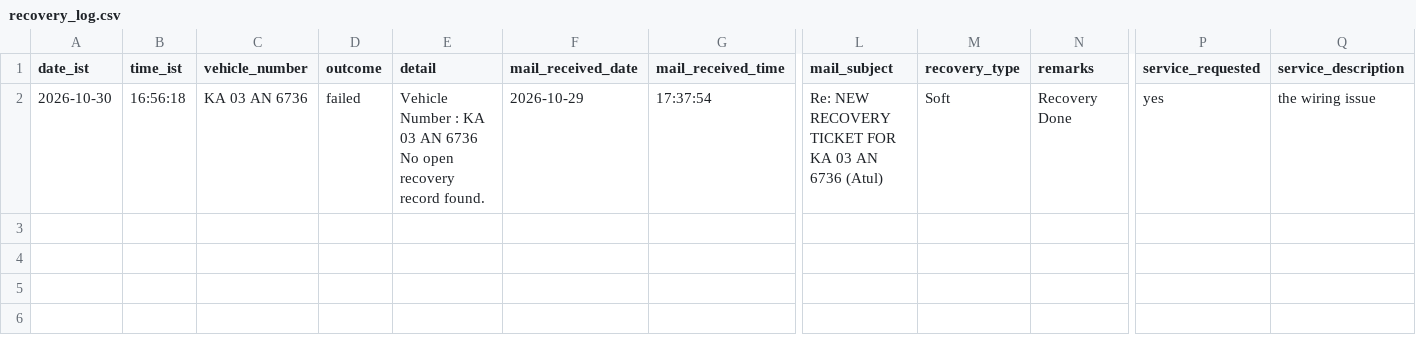
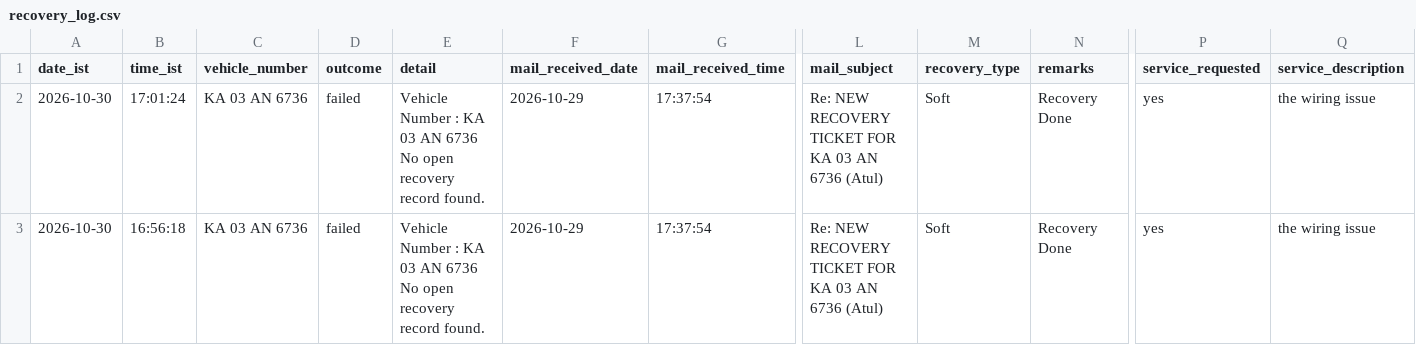
Before and after one commit to Lipsita-Panda/Fyn-Ticket-Closing-Automation, a CSV file: logs/recovery_log.csv, drawn as a sheet; only a part is shown, gaps mark what is left out; rows hold the shown columns only; the diff names each change by its address in the sheet, - before the commit and + after, or states it on an @@ line.

```diff
--- a/logs/recovery_log.csv
+++ b/logs/recovery_log.csv
+row 2: 2026-10-30 | 17:01:24 | KA 03 AN 6736 | failed | Vehicle Number : KA 03 AN 6736 No open recovery record found. | 2026-10-29 | 17:37:54 | Re: NEW RECOVERY TICKET FOR KA 03 AN 6736 (Atul) | Soft | Recovery Done | yes | the wiring issue
```
